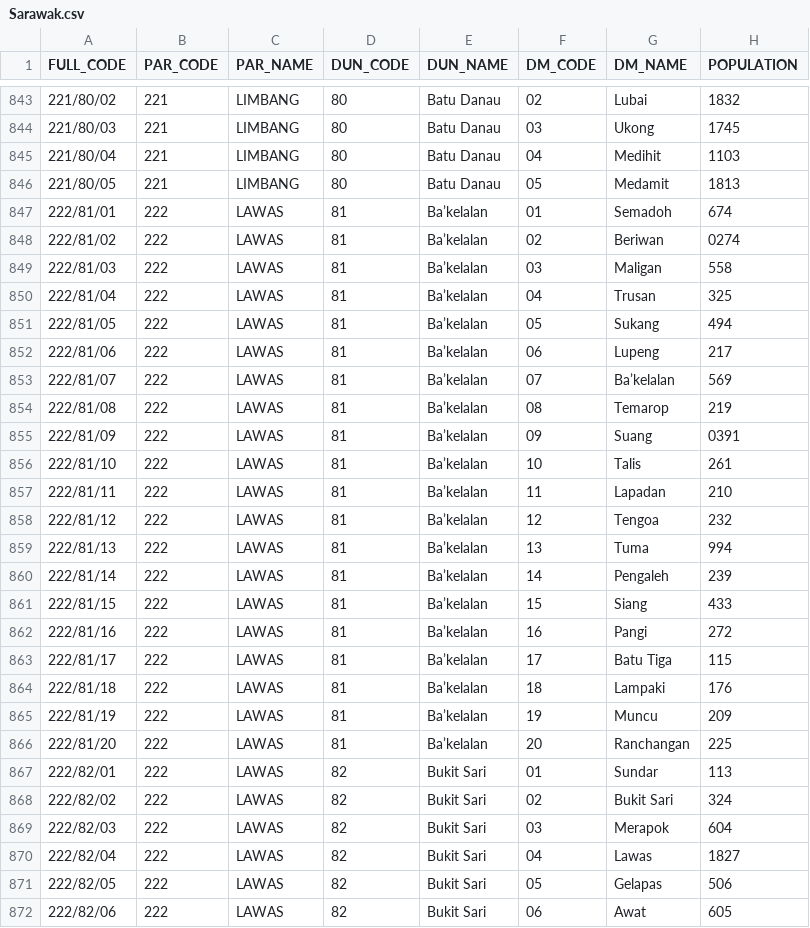
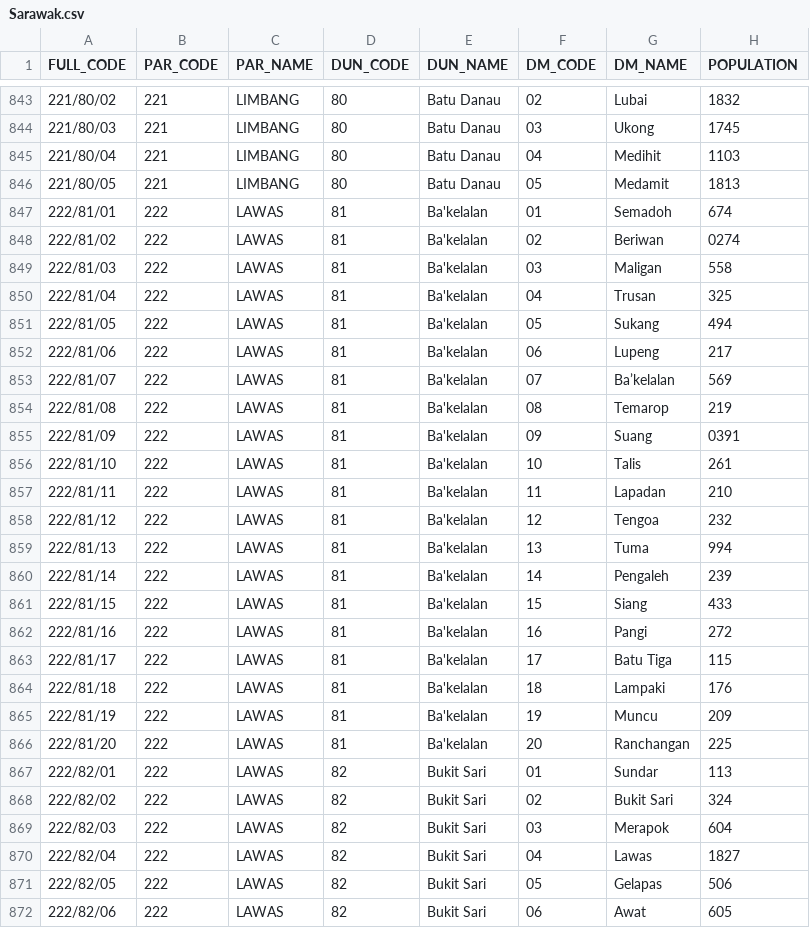
Before and after one commit to leowmjw/playground-python, a CSV file: ogr/source/Sarawak/Sarawak.csv, drawn as a sheet; only a part is shown, gaps mark what is left out.

Commit message:
Summary: Identified root cuase of segfault of FIona lib in Windows
Changesets:
- Introduce basic debugging to print out offending data that causes crash in Windows
- Know that the root cause is the Unicode in teh DUN_BARU; see the changes to Sarawak.csv

```diff
--- a/ogr/source/Sarawak/Sarawak.csv
+++ b/ogr/source/Sarawak/Sarawak.csv
@@ -846,22 +846,22 @@ FULL_CODE,PAR_CODE,PAR_NAME,DUN_CODE,DUN_NAME,DM_CODE,DM_NAME,POPULATION
 221/80/05,221,LIMBANG,80,Batu Danau,05,Medamit,1813
-222/81/01,222,LAWAS,81,Ba’kelalan,01,Semadoh,674
-222/81/02,222,LAWAS,81,Ba’kelalan,02,Beriwan,0274
-222/81/03,222,LAWAS,81,Ba’kelalan,03,Maligan,558
-222/81/04,222,LAWAS,81,Ba’kelalan,04,Trusan,325
-222/81/05,222,LAWAS,81,Ba’kelalan,05,Sukang,494
-222/81/06,222,LAWAS,81,Ba’kelalan,06,Lupeng,217
-222/81/07,222,LAWAS,81,Ba’kelalan,07,Ba’kelalan,569
-222/81/08,222,LAWAS,81,Ba’kelalan,08,Temarop,219
-222/81/09,222,LAWAS,81,Ba’kelalan,09,Suang,0391
-222/81/10,222,LAWAS,81,Ba’kelalan,10,Talis,261
-222/81/11,222,LAWAS,81,Ba’kelalan,11,Lapadan,210
-222/81/12,222,LAWAS,81,Ba’kelalan,12,Tengoa,232
-222/81/13,222,LAWAS,81,Ba’kelalan,13,Tuma,994
-222/81/14,222,LAWAS,81,Ba’kelalan,14,Pengaleh,239
-222/81/15,222,LAWAS,81,Ba’kelalan,15,Siang,433
-222/81/16,222,LAWAS,81,Ba’kelalan,16,Pangi,272
-222/81/17,222,LAWAS,81,Ba’kelalan,17,Batu Tiga,115
-222/81/18,222,LAWAS,81,Ba’kelalan,18,Lampaki,176
-222/81/19,222,LAWAS,81,Ba’kelalan,19,Muncu,209
-222/81/20,222,LAWAS,81,Ba’kelalan,20,Ranchangan,225
+222/81/01,222,LAWAS,81,Ba'kelalan,01,Semadoh,674
+222/81/02,222,LAWAS,81,Ba'kelalan,02,Beriwan,0274
+222/81/03,222,LAWAS,81,Ba'kelalan,03,Maligan,558
+222/81/04,222,LAWAS,81,Ba'kelalan,04,Trusan,325
+222/81/05,222,LAWAS,81,Ba'kelalan,05,Sukang,494
+222/81/06,222,LAWAS,81,Ba'kelalan,06,Lupeng,217
+222/81/07,222,LAWAS,81,Ba'kelalan,07,Ba’kelalan,569
+222/81/08,222,LAWAS,81,Ba'kelalan,08,Temarop,219
+222/81/09,222,LAWAS,81,Ba'kelalan,09,Suang,0391
+222/81/10,222,LAWAS,81,Ba'kelalan,10,Talis,261
+222/81/11,222,LAWAS,81,Ba'kelalan,11,Lapadan,210
+222/81/12,222,LAWAS,81,Ba'kelalan,12,Tengoa,232
+222/81/13,222,LAWAS,81,Ba'kelalan,13,Tuma,994
+222/81/14,222,LAWAS,81,Ba'kelalan,14,Pengaleh,239
+222/81/15,222,LAWAS,81,Ba'kelalan,15,Siang,433
+222/81/16,222,LAWAS,81,Ba'kelalan,16,Pangi,272
+222/81/17,222,LAWAS,81,Ba'kelalan,17,Batu Tiga,115
+222/81/18,222,LAWAS,81,Ba'kelalan,18,Lampaki,176
+222/81/19,222,LAWAS,81,Ba'kelalan,19,Muncu,209
+222/81/20,222,LAWAS,81,Ba'kelalan,20,Ranchangan,225
 222/82/01,222,LAWAS,82,Bukit Sari,01,Sundar,113
```
Also changed, not shown: 1 other file.
